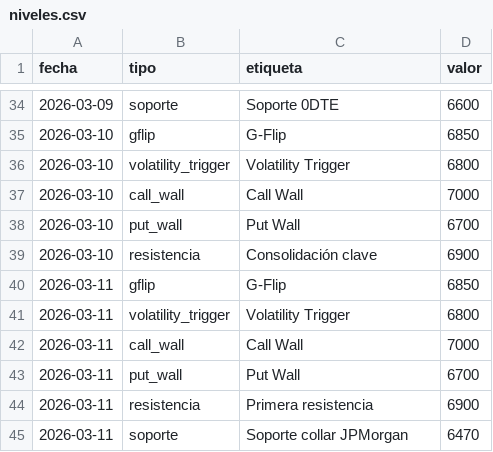
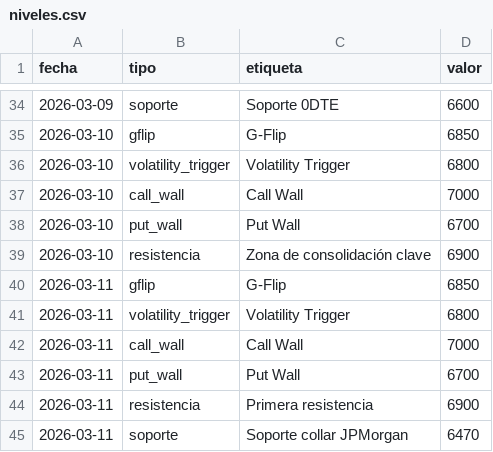
Before and after one commit to AveryNhlioh/levels, a CSV file: niveles.csv, drawn as a sheet; only a part is shown, gaps mark what is left out.

Commit message:
niveles 2026-03-10

```diff
--- a/niveles.csv
+++ b/niveles.csv
@@ -38,3 +38,3 @@ fecha,tipo,etiqueta,valor
 2026-03-10,put_wall,Put Wall,6700
-2026-03-10,resistencia,Consolidación clave,6900
+2026-03-10,resistencia,Zona de consolidación clave,6900
 2026-03-11,gflip,G-Flip,6850
```
